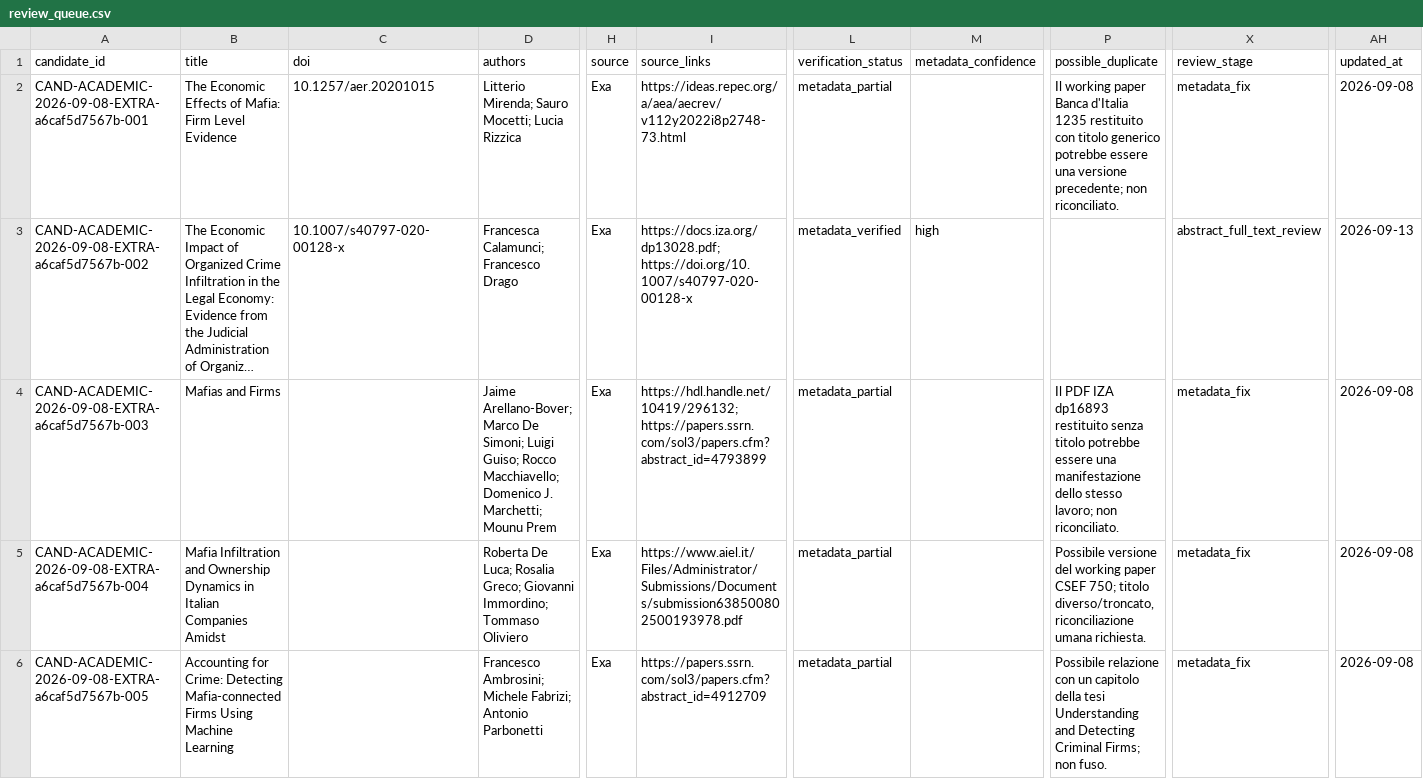
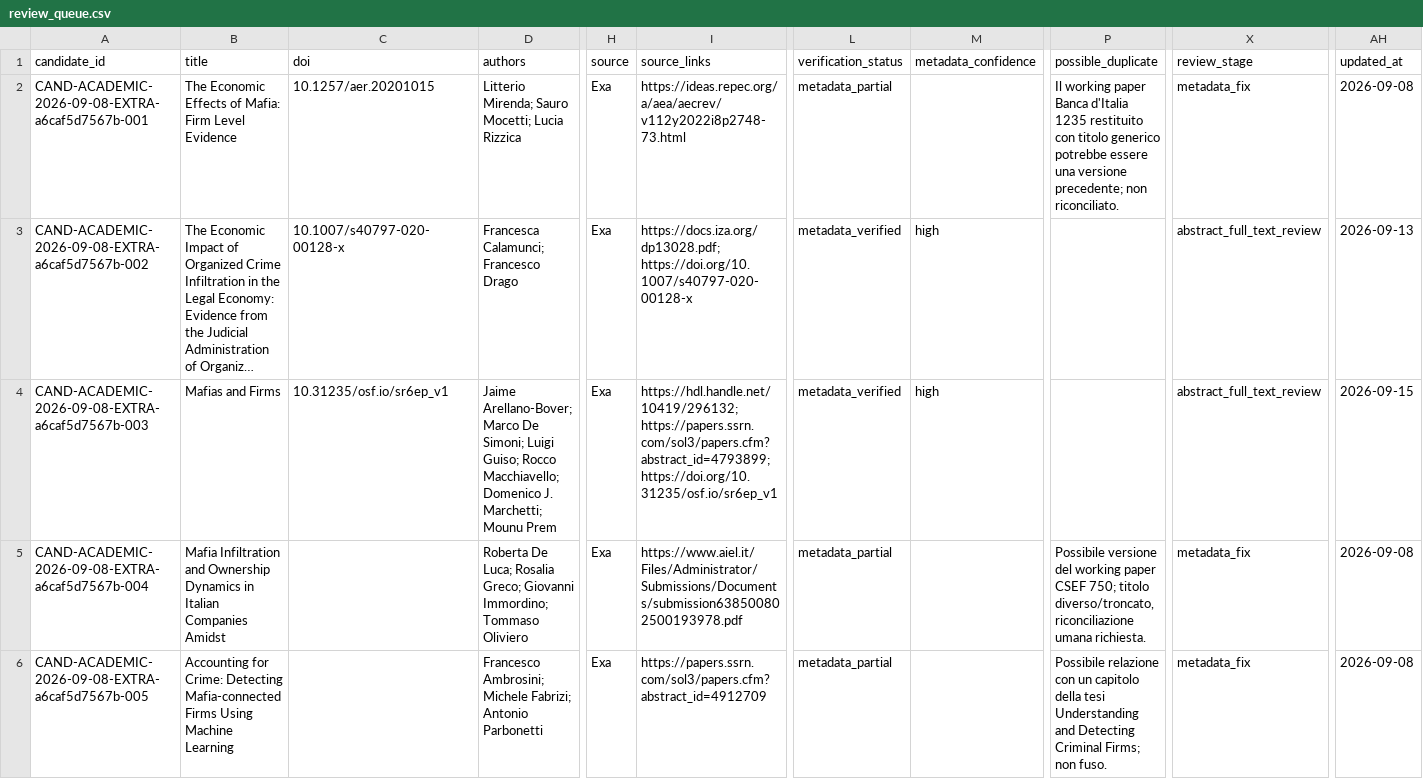
Before and after one commit to colazeta/criminal_infiltration_in_legal_economy_review, a CSV file: data/curation/review_queue.csv, drawn as a sheet; only a part is shown, gaps mark what is left out; long unchanged cells end in …; the diff names each change by its address in the sheet, - before the commit and + after, or states it on an @@ line.

Commit message:
Resolve reviewed candidate identity blocker
Co-authored-by: github-actions[bot] <41898282+github-actions[bot]@users.noreply.github.com>

```diff
--- a/data/curation/review_queue.csv
+++ b/data/curation/review_queue.csv
-C4 (doi): (empty)
+C4 (doi): 10.31235/osf.io/sr6ep_v1
-I4 (source_links): https://hdl.handle.net/10419/296132; https://papers.ssrn.com/sol3/papers.cfm?abstract_id=4793899
+I4 (source_links): https://hdl.handle.net/10419/296132; https://papers.ssrn.com/sol3/papers.cfm?abstract_id=4793899; https://doi.org/10.31235/osf.io/sr6ep_v1
-L4 (verification_status): metadata_partial
+L4 (verification_status): metadata_verified
-M4 (metadata_confidence): (empty)
+M4 (metadata_confidence): high
-P4 (possible_duplicate): Il PDF IZA dp16893 restituito senza titolo potrebbe essere una manifestazione dello stesso lavoro; non riconciliato.
+P4 (possible_duplicate): (empty)
-X4 (review_stage): metadata_fix
+X4 (review_stage): abstract_full_text_review
-AH4 (updated_at): 2026-09-08
+AH4 (updated_at): 2026-09-15
```
Also changed, not shown: 2 other files.
